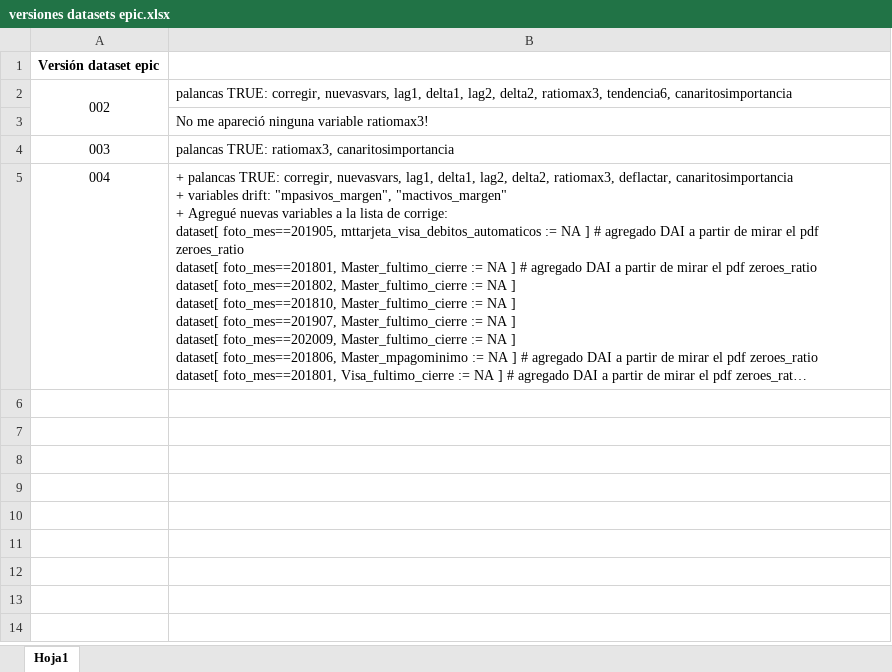
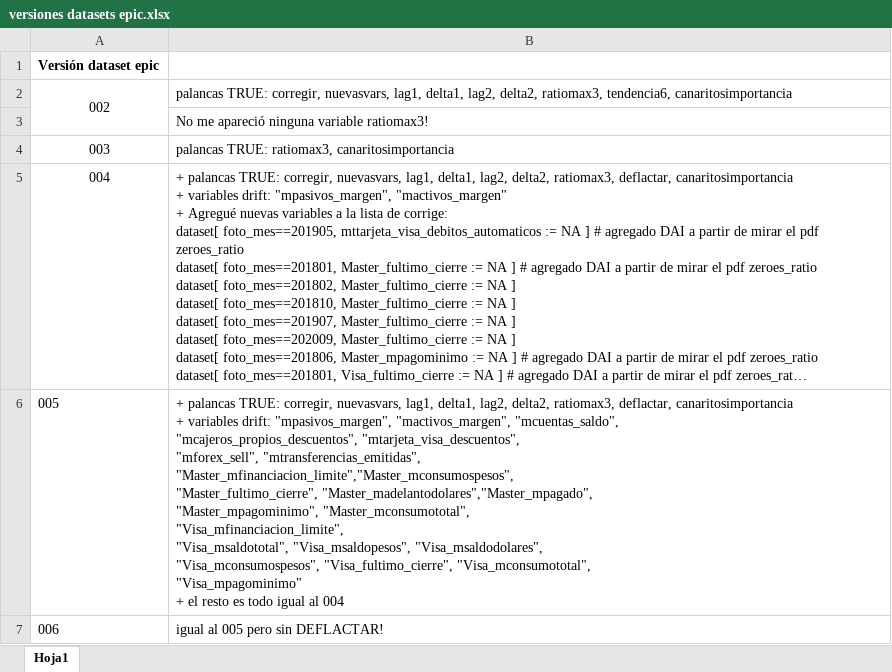
Before and after one commit to daianasparta/labo2021, an Excel workbook: Competencia DAI/versiones datasets epic.xlsx, sheet Hoja1, drawn as a sheet; long unchanged cells end in …; values as stored, in another font and other column widths than the file's, no borders; ↵ is a line break in a cell; the diff names each change by its address in the sheet, - before the commit and + after, or states it on an @@ line.

```diff
--- a/Competencia DAI/versiones datasets epic.xlsx (sheet Hoja1)
+++ b/Competencia DAI/versiones datasets epic.xlsx (sheet Hoja1)
+row 6: 005 | + palancas TRUE: corregir, nuevasvars, lag1, delta1, lag2, delta2, ratiomax3, deflactar, canaritosimportancia ↵ + variables drift: "mpasivos_margen", "mactivos_margen", "mcuentas_saldo", ↵ "mcajeros_propios_descuentos", "mtarjeta_visa_descuentos", ↵ "mforex_sell", "mtransferencias_emitidas", ↵ "Master_mfinanciacion_limite","Master_mconsumospesos", ↵ "Master_fultimo_cierre", "Master_madelantodolares","Master_mpagado", ↵ "Master_mpagominimo", "Master_mconsumototal", ↵ "Visa_mfinanciacion_limite", ↵ "Visa_msaldototal", "Visa_msaldopesos", "Visa_msaldodolares", ↵ "Visa_mconsumospesos", "Visa_fultimo_cierre", "Visa_mconsumototal", ↵ "Visa_mpagominimo" ↵ + el resto es todo igual al 004
+row 7: 006 | igual al 005 pero sin DEFLACTAR!
```
Also changed, not shown: 3 other files.
